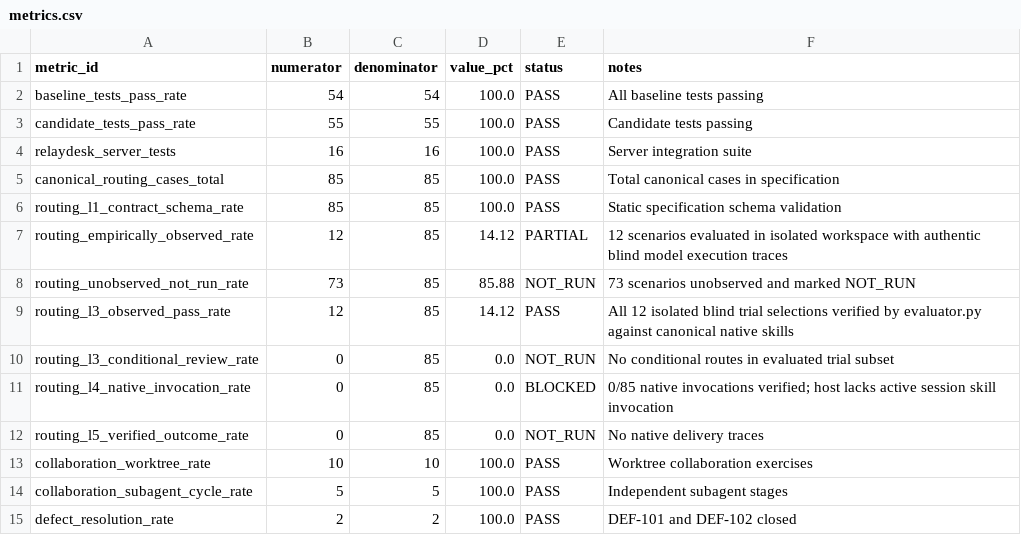
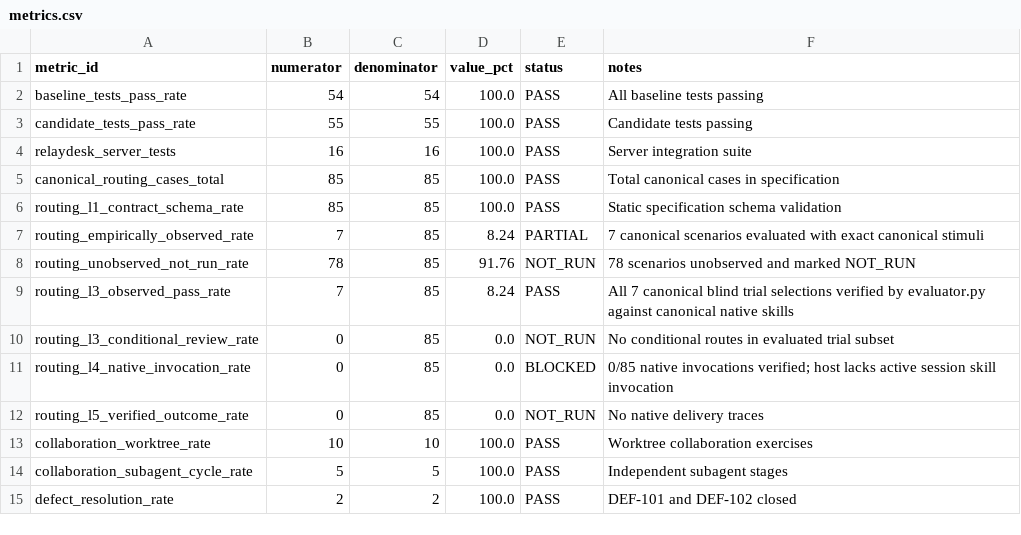
Before and after one commit to niamatmarjan/brad, a CSV file: examples/relaydesk-v050/analytics/metrics.csv, drawn as a sheet.

Commit message:
fix(examples): enforce exact canonical routing stimuli and document native bmad audit

```diff
--- a/examples/relaydesk-v050/analytics/metrics.csv
+++ b/examples/relaydesk-v050/analytics/metrics.csv
@@ -6,5 +6,5 @@ canonical_routing_cases_total,85,85,100.0,PASS,Total canonical cases in specific
 routing_l1_contract_schema_rate,85,85,100.0,PASS,Static specification schema validation
-routing_empirically_observed_rate,12,85,14.12,PARTIAL,12 scenarios evaluated in isolated workspace with authentic blind model execution traces
-routing_unobserved_not_run_rate,73,85,85.88,NOT_RUN,73 scenarios unobserved and marked NOT_RUN
-routing_l3_observed_pass_rate,12,85,14.12,PASS,All 12 isolated blind trial selections verified by evaluator.py against canonical native skills
+routing_empirically_observed_rate,7,85,8.24,PARTIAL,7 canonical scenarios evaluated with exact canonical stimuli
+routing_unobserved_not_run_rate,78,85,91.76,NOT_RUN,78 scenarios unobserved and marked NOT_RUN
+routing_l3_observed_pass_rate,7,85,8.24,PASS,All 7 canonical blind trial selections verified by evaluator.py against canonical native skills
 routing_l3_conditional_review_rate,0,85,0.0,NOT_RUN,No conditional routes in evaluated trial subset
```
Also changed, not shown: 14 other files.
